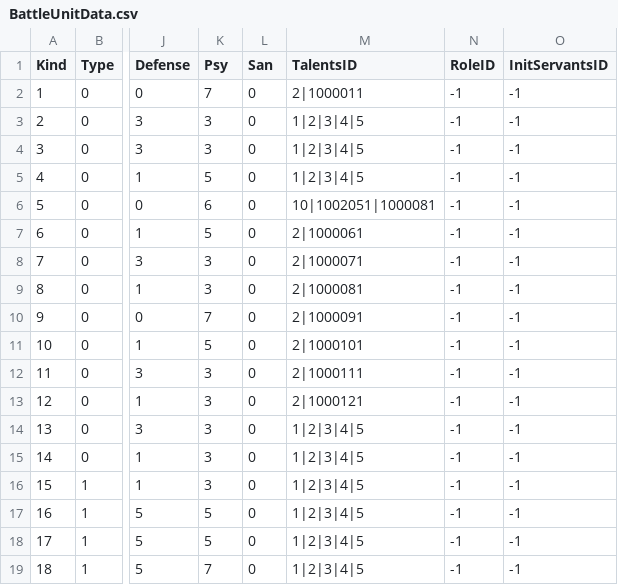
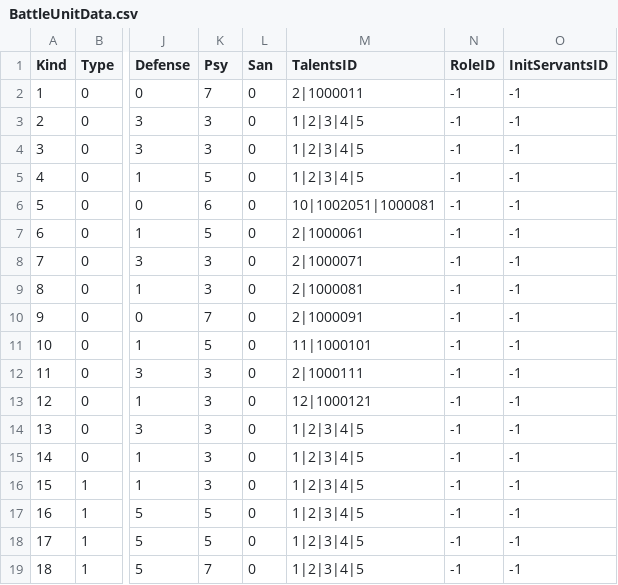
Before and after one commit to VallayAndAlian/Nonsense_Novelist, a CSV file: Assets/Resources/Tables/BattleUnitData.csv, drawn as a sheet; only a part is shown, gaps mark what is left out; the diff names each change by its address in the sheet, - before the commit and + after, or states it on an @@ line.

```diff
--- a/Assets/Resources/Tables/BattleUnitData.csv
+++ b/Assets/Resources/Tables/BattleUnitData.csv
-M11 (TalentsID): 2|1000101
+M11 (TalentsID): 11|1000101
-M13 (TalentsID): 2|1000121
+M13 (TalentsID): 12|1000121
```
Also changed, not shown: Assets/Resources/Tables/AbilityData.csv, 41 other files.
